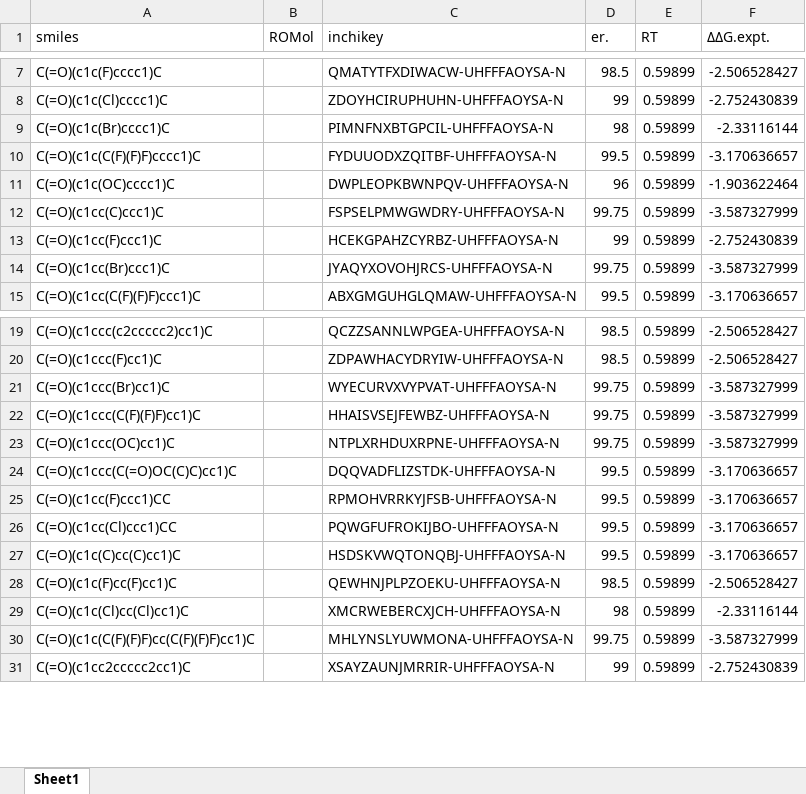
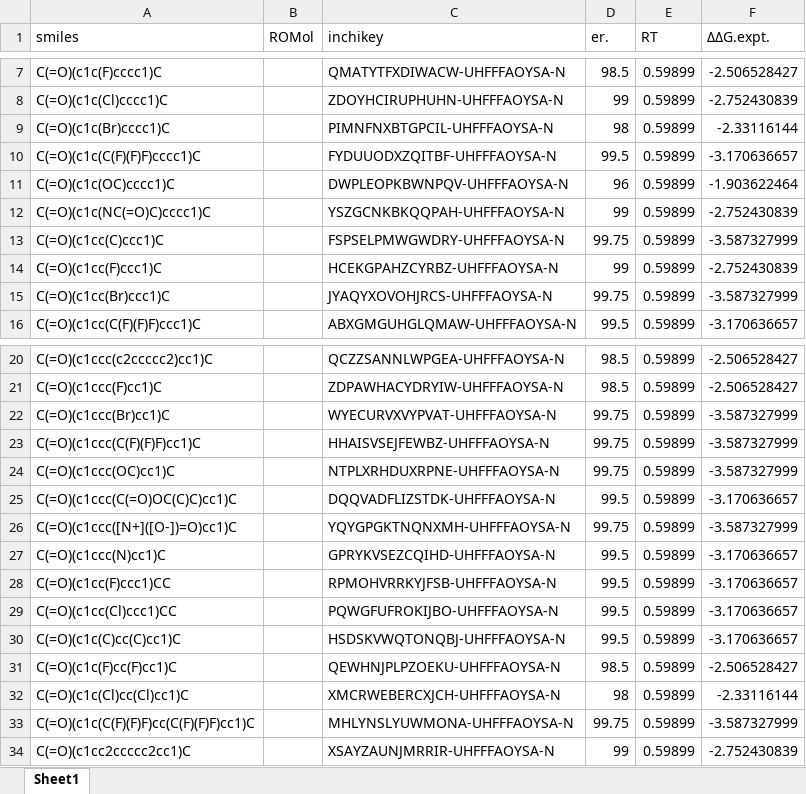
Before and after one commit to poclab-web/eCoMFA, an Excel workbook: arranged_dataset/RuSS.xlsx, sheet Sheet1, drawn as a sheet; only a part is shown, gaps mark what is left out; values as stored, in another font and other column widths than the file's, no borders; charts and pictures not drawn; the diff covers the shown part only; the diff names each change by its address in the sheet, - before the commit and + after, or states it on an @@ line.

```diff
--- a/arranged_dataset/RuSS.xlsx (sheet Sheet1)
+++ b/arranged_dataset/RuSS.xlsx (sheet Sheet1)
+row 12: C(=O)(c1c(NC(=O)C)cccc1)C |  | YSZGCNKBKQQPAH-UHFFFAOYSA-N | 99 | 0.59899 | -2.752430839
+row 26: C(=O)(c1ccc([N+]([O-])=O)cc1)C |  | YQYGPGKTNQNXMH-UHFFFAOYSA-N | 99.75 | 0.59899 | -3.587327999
+row 27: C(=O)(c1ccc(N)cc1)C |  | GPRYKVSEZCQIHD-UHFFFAOYSA-N | 99.5 | 0.59899 | -3.170636657
```
Also changed, not shown: 22 added rows elsewhere in this sheet, charts or pictures, arranged_dataset/DIP-chloride.xlsx, arranged_dataset/cbs.xlsx, 8 other files.
